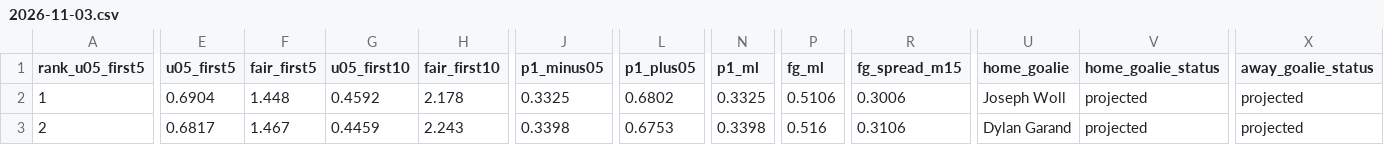
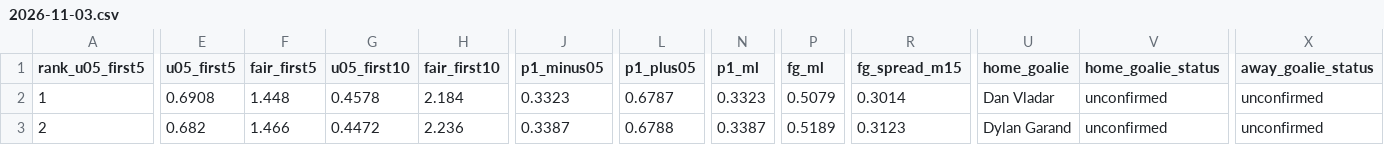
Before and after one commit to Moneyg604/nhl-early-goal, a CSV file: docs/days/2026-11-03.csv, drawn as a sheet; only a part is shown, gaps mark what is left out; the diff covers the shown part only; the diff names each change by its address in the sheet, - before the commit and + after, or states it on an @@ line.

```diff
--- a/docs/days/2026-11-03.csv
+++ b/docs/days/2026-11-03.csv
-E2 (u05_first5): 0.6904
+E2 (u05_first5): 0.6908
-G2 (u05_first10): 0.4592
+G2 (u05_first10): 0.4578
-H2 (fair_first10): 2.178
+H2 (fair_first10): 2.184
-J2 (p1_minus05): 0.3325
+J2 (p1_minus05): 0.3323
-L2 (p1_plus05): 0.6802
+L2 (p1_plus05): 0.6787
-N2 (p1_ml): 0.3325
+N2 (p1_ml): 0.3323
-P2 (fg_ml): 0.5106
+P2 (fg_ml): 0.5079
-R2 (fg_spread_m15): 0.3006
+R2 (fg_spread_m15): 0.3014
-U2 (home_goalie): Joseph Woll
+U2 (home_goalie): Dan Vladar
-V2:V3 (home_goalie_status): projected
+V2:V3 (home_goalie_status): unconfirmed
-X2:X3 (away_goalie_status): projected
+X2:X3 (away_goalie_status): unconfirmed
-E3 (u05_first5): 0.6817
+E3 (u05_first5): 0.682
-F3 (fair_first5): 1.467
+F3 (fair_first5): 1.466
-G3 (u05_first10): 0.4459
+G3 (u05_first10): 0.4472
-H3 (fair_first10): 2.243
+H3 (fair_first10): 2.236
-J3 (p1_minus05): 0.3398
+J3 (p1_minus05): 0.3387
-L3 (p1_plus05): 0.6753
+L3 (p1_plus05): 0.6788
-N3 (p1_ml): 0.3398
+N3 (p1_ml): 0.3387
-P3 (fg_ml): 0.516
+P3 (fg_ml): 0.5189
-R3 (fg_spread_m15): 0.3106
+R3 (fg_spread_m15): 0.3123
```
Also changed, not shown: 165 edited cells elsewhere in this file, docs/days/2026-11-01.csv, docs/days/2026-11-02.csv, 57 other files.
